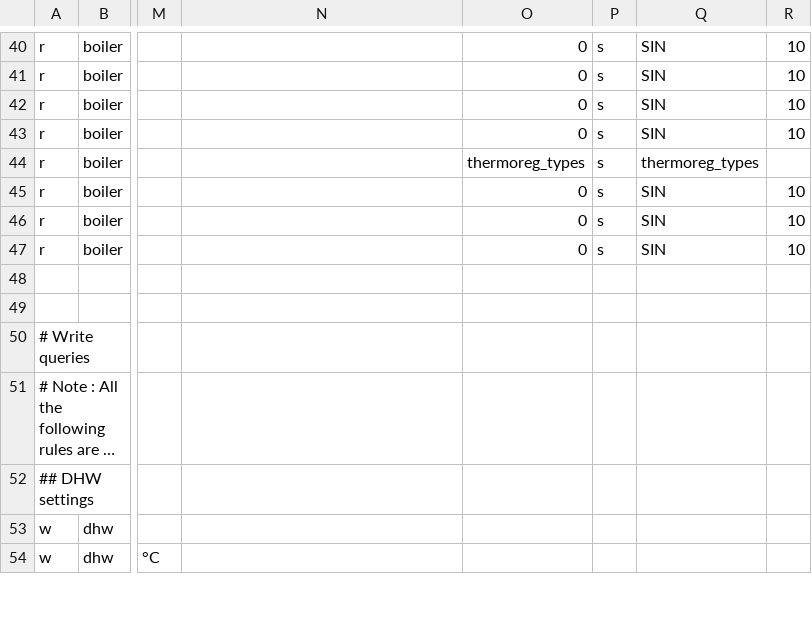
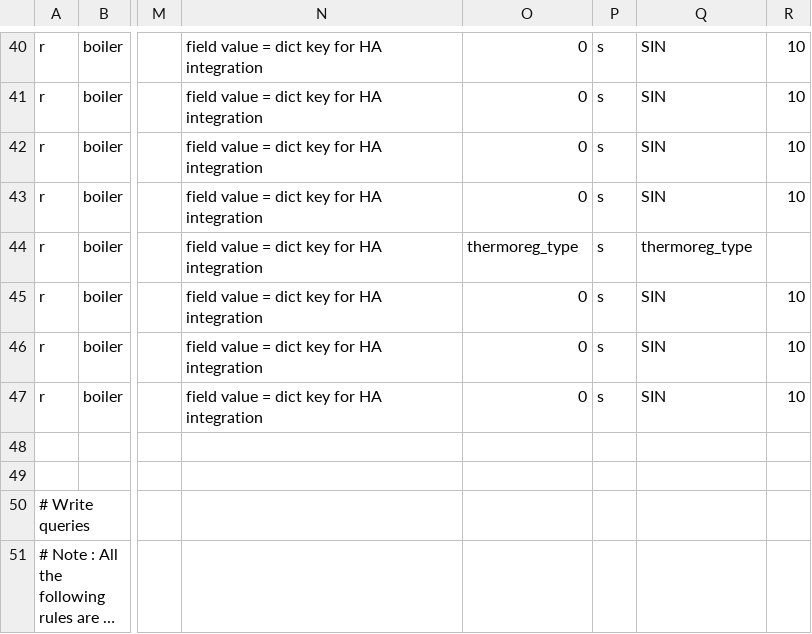
Before and after one commit to ysard/ebusd_configuration_chaffoteaux_bridgenet, a CSV file: mira_c_green.csv, drawn as a sheet; only a part is shown, gaps mark what is left out; the shorter side is filled out with more unchanged rows; long unchanged cells end in …; the diff covers the shown part only; the diff names each change by its address in the sheet, - before the commit and + after, or states it on an @@ line.

Commit message:
Add comment about mysterious '0' field value for HA integration

```diff
--- a/mira_c_green.csv
+++ b/mira_c_green.csv
-N40:N47: (empty)
+N40:N47: field value = dict key for HA integration
-O44: thermoreg_types
+O44: thermoreg_type
-Q44: thermoreg_types
+Q44: thermoreg_type
```
Also changed, not shown: 22 edited cells elsewhere in this file.
